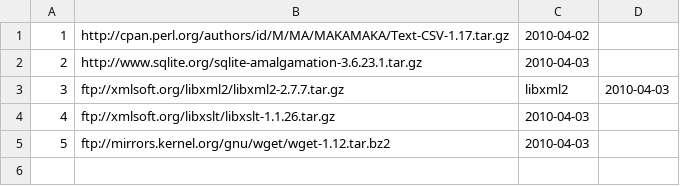
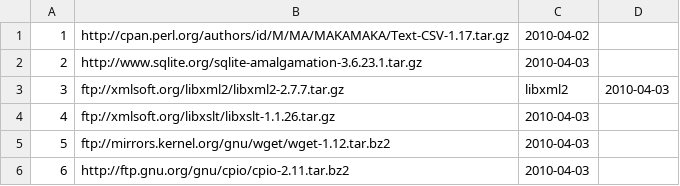
Before and after one commit to troywill/shilohSchema, a CSV file: 2010_spring/csv/latest_tarball.csv, drawn as a sheet; the diff names each change by its address in the sheet, - before the commit and + after, or states it on an @@ line.

Commit message:
modified:   latest_tarball.csv

```diff
--- a/2010_spring/csv/latest_tarball.csv
+++ b/2010_spring/csv/latest_tarball.csv
+row 6: 6 | http://ftp.gnu.org/gnu/cpio/cpio-2.11.tar.bz2 | 2010-04-03
```
Also changed, not shown: 2010_spring/csv/packages.csv, 2010_spring/csv/tmp/csv/latest_tarball.csv, 4 other files.
